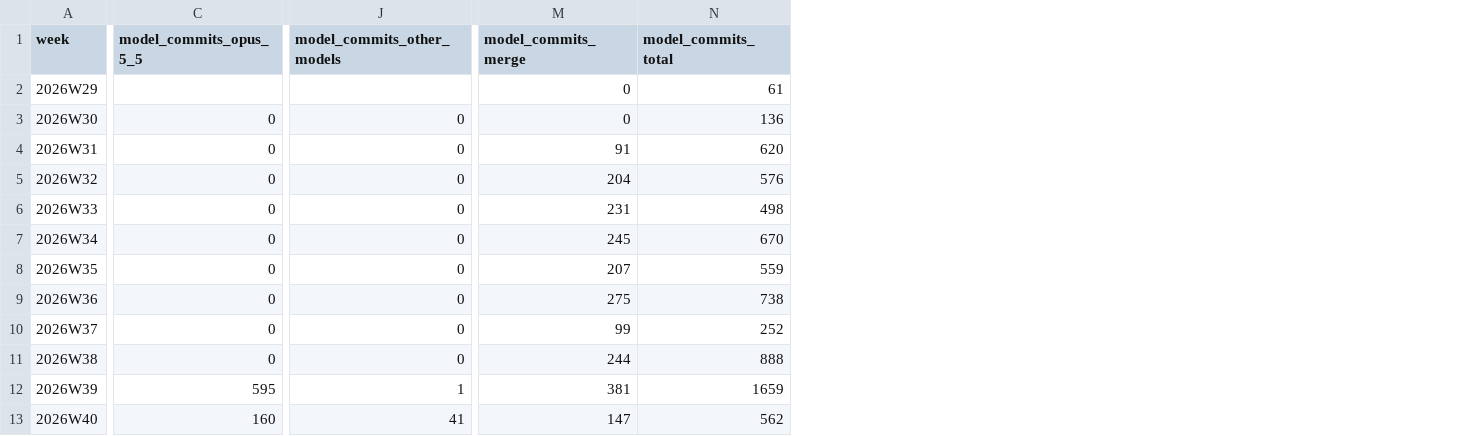
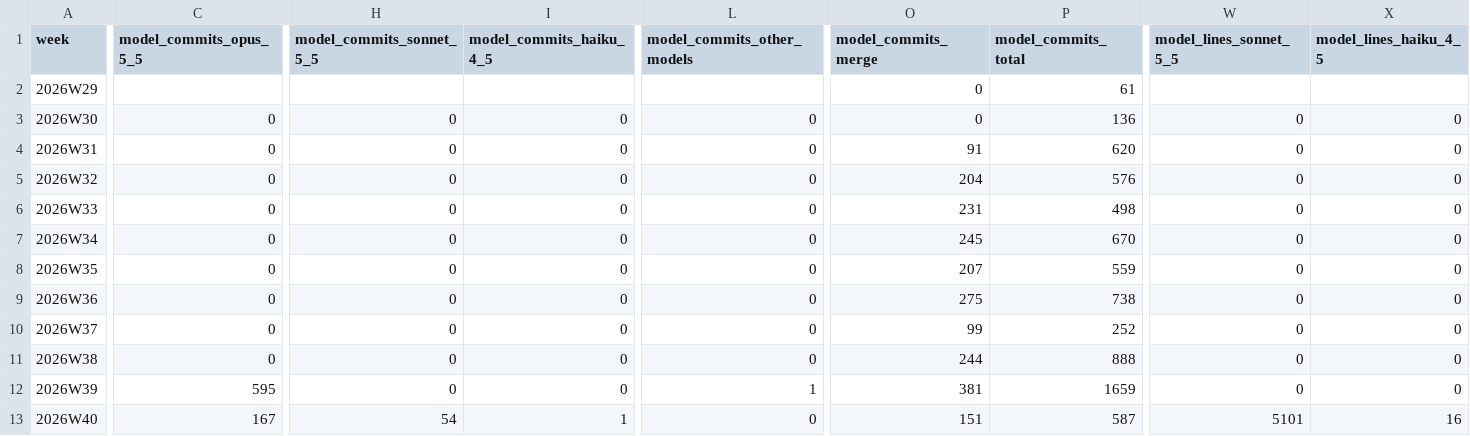
Before and after one commit to crickertech/cricker-os, a CSV file: notes/project-metrics/models.csv, drawn as a sheet; only a part is shown, gaps mark what is left out; addresses are those after the commit; the diff covers the shown part only; the diff names each change by its address in the sheet, - before the commit and + after, or states it on an @@ line.

```diff
--- a/notes/project-metrics/models.csv
+++ b/notes/project-metrics/models.csv
+column H (model_commits_sonnet_5_5), rows 3-13: 0 | 0 | 0 | 0 | 0 | 0 | 0 | 0 | 0 | 0 | 54
+column I (model_commits_haiku_4_5), rows 3-13: 0 | 0 | 0 | 0 | 0 | 0 | 0 | 0 | 0 | 0 | 1
+column W (model_lines_sonnet_5_5), rows 3-13: 0 | 0 | 0 | 0 | 0 | 0 | 0 | 0 | 0 | 0 | 5101
+column X (model_lines_haiku_4_5), rows 3-13: 0 | 0 | 0 | 0 | 0 | 0 | 0 | 0 | 0 | 0 | 16
-C13 (model_commits_opus_5_5): 160
+C13 (model_commits_opus_5_5): 167
-L13 (model_commits_other_models): 41
+L13 (model_commits_other_models): 0
-O13 (model_commits_merge): 147
+O13 (model_commits_merge): 151
-P13 (model_commits_total): 562
+P13 (model_commits_total): 587
```
Also changed, not shown: 2 edited cells elsewhere in this file, 2 other files.
